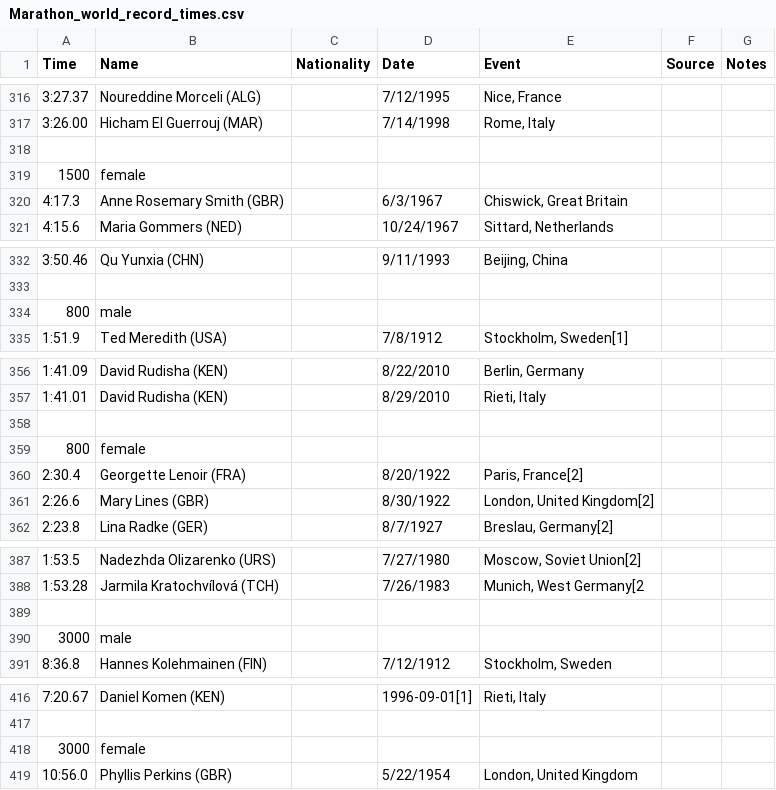
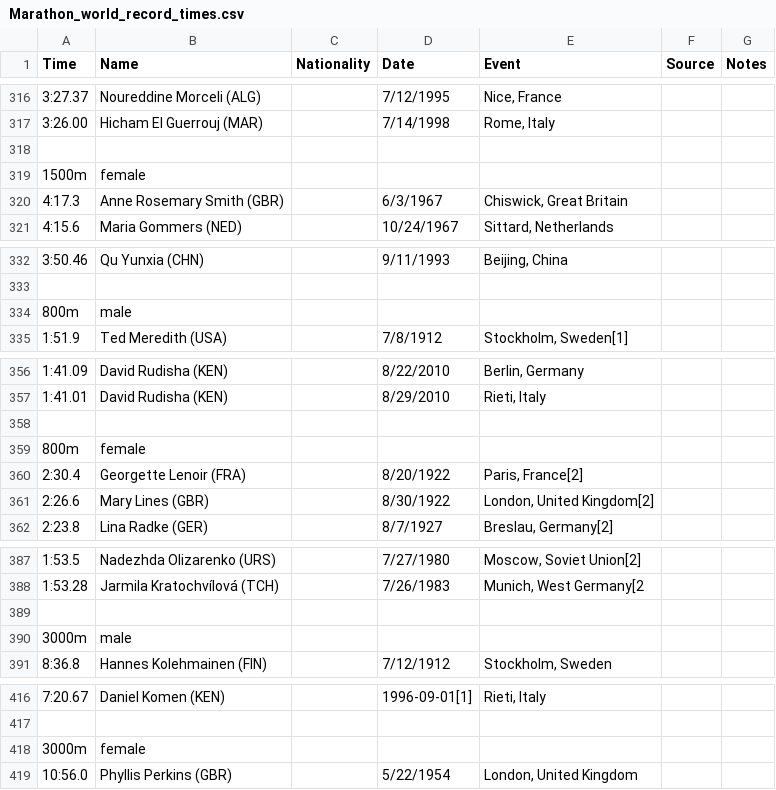
Before and after one commit to heiyhia/thinkstats, a CSV file: workspace.thinkstats/ThinkStats/Marathon_world_record_times.csv, drawn as a sheet; only a part is shown, gaps mark what is left out; the diff covers the shown part only; the diff names each change by its address in the sheet, - before the commit and + after, or states it on an @@ line.

```diff
--- a/workspace.thinkstats/ThinkStats/Marathon_world_record_times.csv
+++ b/workspace.thinkstats/ThinkStats/Marathon_world_record_times.csv
-A319 (Time): 1500
+A319 (Time): 1500m
-A334 (Time): 800
+A334 (Time): 800m
-A359 (Time): 800
+A359 (Time): 800m
-A390 (Time): 3000
+A390 (Time): 3000m
-A418 (Time): 3000
+A418 (Time): 3000m
```
Also changed, not shown: 5 edited cells elsewhere in this file, 1 other file.
